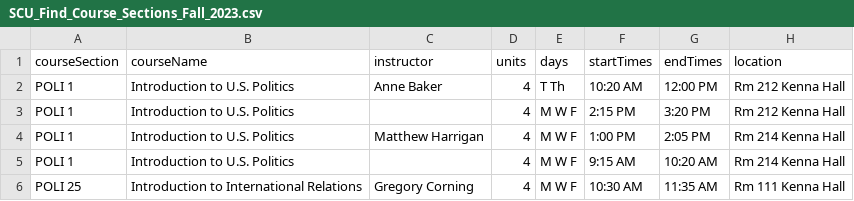
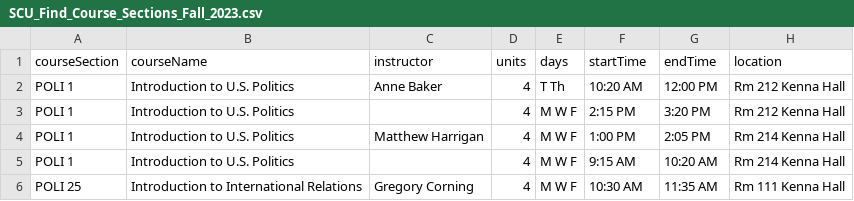
Before and after one commit to matthewgding/coen174, a CSV file: misc/SCU_Find_Course_Sections_Fall_2023.csv, drawn as a sheet; only a part is shown.

Commit message:
Changed column header names

```diff
--- a/misc/SCU_Find_Course_Sections_Fall_2023.csv
+++ b/misc/SCU_Find_Course_Sections_Fall_2023.csv
@@ -1,2 +1,2 @@
-courseSection,courseName,instructor,units,days,startTimes,endTimes,location
+courseSection,courseName,instructor,units,days,startTime,endTime,location
 POLI 1,Introduction to U.S. Politics,Anne Baker,4,T Th,10:20 AM,12:00 PM,Rm 212 Kenna Hall
```
